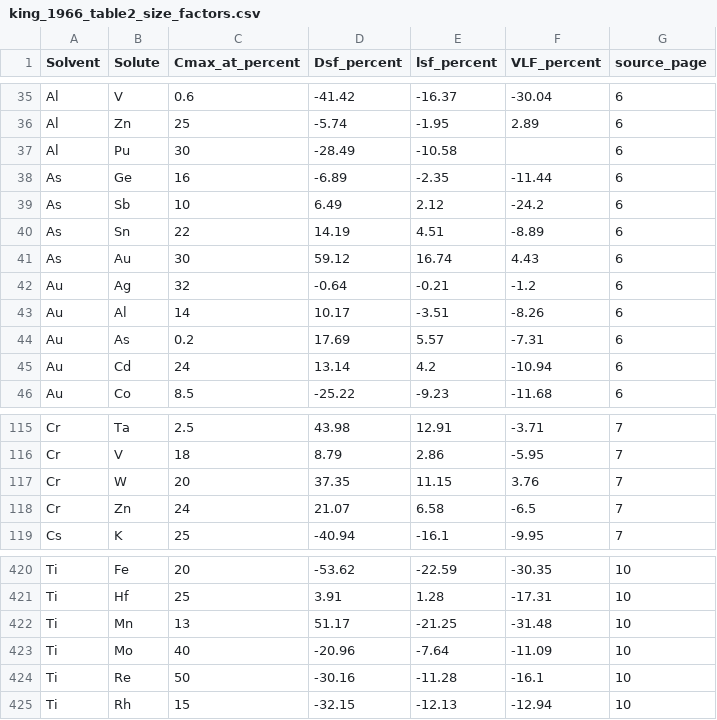
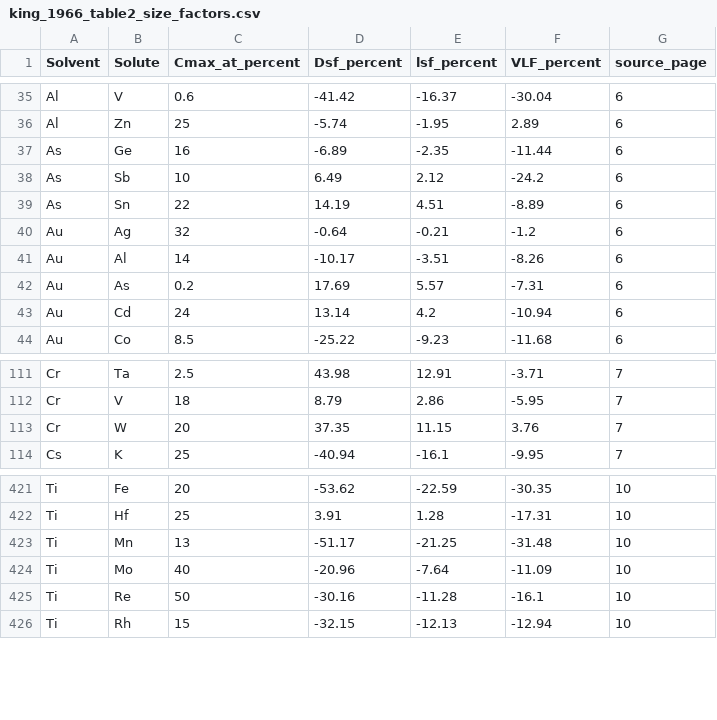
Before and after one commit to minimumtone/machine-learning, a CSV file: data/king_1966_table2_size_factors.csv, drawn as a sheet; only a part is shown, gaps mark what is left out; the diff covers the shown part only.

```diff
--- a/data/king_1966_table2_size_factors.csv
+++ b/data/king_1966_table2_size_factors.csv
@@ -36,3 +36,2 @@ Al,V,0.6,-41.42,-16.37,-30.04,6
 Al,Zn,25,-5.74,-1.95,2.89,6
-Al,Pu,30,-28.49,-10.58,,6
 As,Ge,16,-6.89,-2.35,-11.44,6
@@ -40,5 +39,4 @@ As,Sb,10,6.49,2.12,-24.2,6
 As,Sn,22,14.19,4.51,-8.89,6
-As,Au,30,59.12,16.74,4.43,6
 Au,Ag,32,-0.64,-0.21,-1.2,6
-Au,Al,14,10.17,-3.51,-8.26,6
+Au,Al,14,-10.17,-3.51,-8.26,6
 Au,As,0.2,17.69,5.57,-7.31,6
@@ -117,3 +113,2 @@ Cr,V,18,8.79,2.86,-5.95,7
 Cr,W,20,37.35,11.15,3.76,7
-Cr,Zn,24,21.07,6.58,-6.5,7
 Cs,K,25,-40.94,-16.1,-9.95,7
@@ -421,3 +422,3 @@ Ti,Fe,20,-53.62,-22.59,-30.35,10
 Ti,Hf,25,3.91,1.28,-17.31,10
-Ti,Mn,13,51.17,-21.25,-31.48,10
+Ti,Mn,13,-51.17,-21.25,-31.48,10
 Ti,Mo,40,-20.96,-7.64,-11.09,10
```
Also changed, not shown: 13 added rows and 9 removed rows elsewhere in this file, 2 other files.
